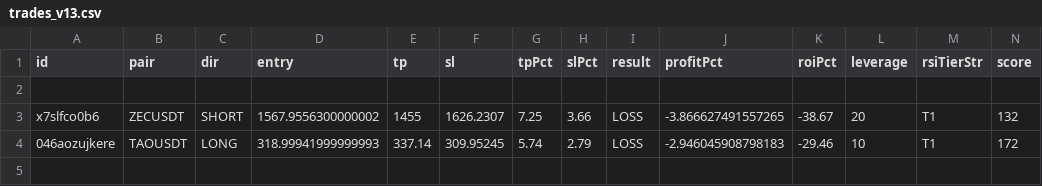
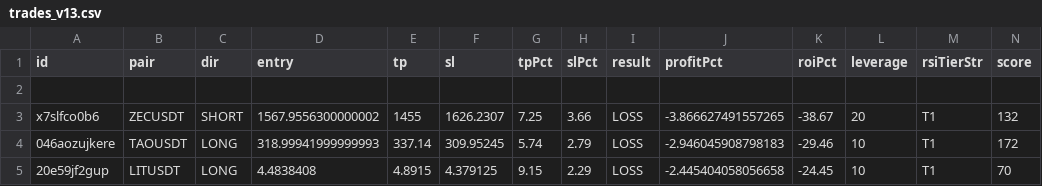
Before and after one commit to enoxoffice/kangscalping, a CSV file: trades_v13.csv, drawn as a sheet; only a part is shown; rows hold the shown columns only; the diff names each change by its address in the sheet, - before the commit and + after, or states it on an @@ line.

Commit message:
Trade closed: LITUSDT LOSS

```diff
--- a/trades_v13.csv
+++ b/trades_v13.csv
+row 5: 20e59jf2gup | LITUSDT | LONG | 4.4838408 | 4.8915 | 4.379125 | 9.15 | 2.29 | LOSS | -2.445404058056658 | -24.45 | 10 | T1 | 70
```
